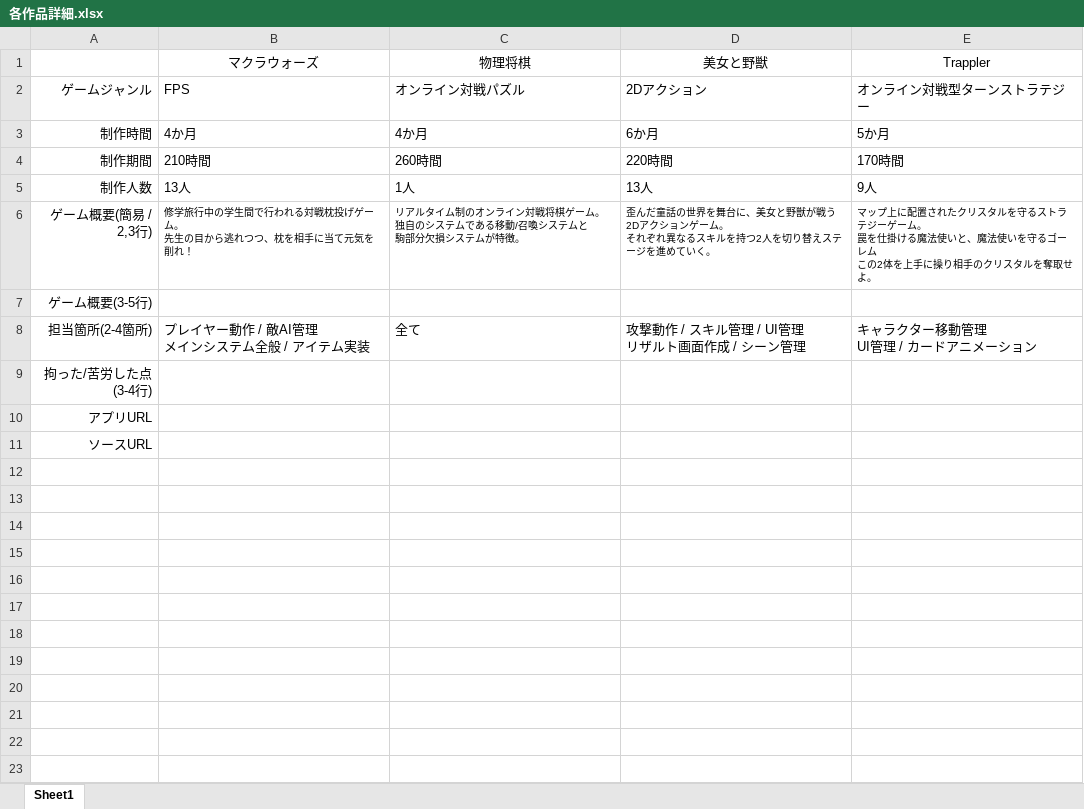
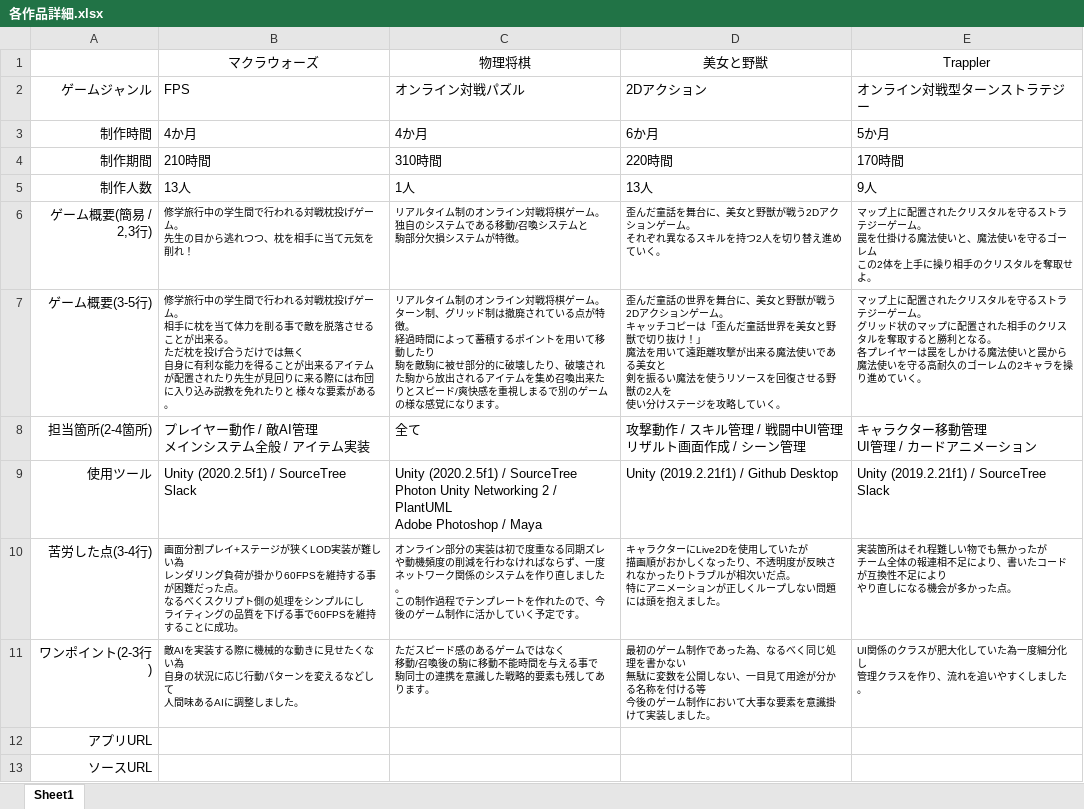
Before and after one commit to MizumaNagi/Portforio_Site, an Excel workbook: 各作品詳細.xlsx, sheet Sheet1, drawn as a sheet; values as stored, in another font and other column widths than the file's, no borders; removed rows and columns are numbered as before the commit, all else as after; ↵ is a line break in a cell; the diff names each change by its address in the sheet, - before the commit and + after, or states it on an @@ line.

Commit message:
詳細Excelの更新 / 各作品詳細に記載 / 詳細に使用ツール追加 / トップページ / Contents内の製作期間と製作人数の欄を逆に

```diff
--- a/各作品詳細.xlsx (sheet Sheet1)
+++ b/各作品詳細.xlsx (sheet Sheet1)
-C4 (物理将棋): 260時間
+C4 (物理将棋): 310時間
-D6 (美女と野獣): …んだ童話の世界を舞台に、美女と野獣が戦う2Dアクションゲーム。 ↵ それぞれ異なるスキルを持つ2人を切り替えステージを進めてい…
+D6 (美女と野獣): …んだ童話を舞台に、美女と野獣が戦う2Dアクションゲーム。 ↵ それぞれ異なるスキルを持つ2人を切り替え進めてい…
-B7 (マクラウォーズ): (empty)
+B7 (マクラウォーズ): 修学旅行中の学生間で行われる対戦枕投げゲーム。 ↵ 相手に枕を当て体力を削る事で敵を脱落させることが出来る。 ↵ ただ枕を投げ合うだけでは無く ↵ 自身に有利な能力を得ることが出来るアイテムが配置されたり先生が見回りに来る際には布団に入り込み説教を免れたりと 様々な要素がある。
-C7 (物理将棋): (empty)
+C7 (物理将棋): リアルタイム制のオンライン対戦将棋ゲーム。 ↵ ターン制、グリッド制は撤廃されている点が特徴。 ↵ 経過時間によって蓄積するポイントを用いて移動したり ↵ 駒を敵駒に被せ部分的に破壊したり、破壊された駒から放出されるアイテムを集め召喚出来たりとスピード/爽快感を重視しまるで別のゲームの様な感覚になります。
-D7 (美女と野獣): (empty)
+D7 (美女と野獣): 歪んだ童話の世界を舞台に、美女と野獣が戦う2Dアクションゲーム。 ↵ キャッチコピーは「歪んだ童話世界を美女と野獣で切り抜け！」 ↵ 魔法を用いて遠距離攻撃が出来る魔法使いである美女と ↵ 剣を振るい魔法を使うリソースを回復させる野獣の2人を ↵ 使い分けステージを攻略していく。
-E7 (Trappler): (empty)
+E7 (Trappler): マップ上に配置されたクリスタルを守るストラテジーゲーム。 ↵ グリッド状のマップに配置された相手のクリスタルを奪取すると勝利となる。 ↵ 各プレイヤーは罠をしかける魔法使いと罠から魔法使いを守る高耐久のゴーレムの2キャラを操り進めていく。
-D8 (美女と野獣): 攻撃動作 / スキル管理 / UI管理 ↵ リザルト画面作成 / シーン管理
+D8 (美女と野獣): 攻撃動作 / スキル管理 / 戦闘中UI管理 ↵ リザルト画面作成 / シーン管理
-row 9: 拘った/苦労した点(3-4行)
+row 9: 使用ツール | Unity (2020.2.5f1) / SourceTree ↵ Slack | Unity (2020.2.5f1) / SourceTree ↵ Photon Unity Networking 2 / PlantUML ↵ Adobe Photoshop / Maya | Unity (2019.2.21f1) / Github Desktop | Unity (2019.2.21f1) / SourceTree ↵ Slack
+row 10: 苦労した点(3-4行) | 画面分割プレイ+ステージが狭くLOD実装が難しい為 ↵ レンダリング負荷が掛かり60FPSを維持する事が困難だった点。 ↵ なるべくスクリプト側の処理をシンプルにし ↵ ライティングの品質を下げる事で60FPSを維持することに成功。 | オンライン部分の実装は初で度重なる同期ズレや動機頻度の削減を行わなければならず、一度ネットワーク関係のシステムを作り直しました。 ↵ この制作過程でテンプレートを作れたので、今後のゲーム制作に活かしていく予定です。 | キャラクターにLive2Dを使用していたが ↵ 描画順がおかしくなったり、不透明度が反映されなかったりトラブルが相次いだ点。 ↵ 特にアニメーションが正しくループしない問題には頭を抱えました。 | 実装箇所はそれ程難しい物でも無かったが ↵ チーム全体の報連相不足により、書いたコードが互換性不足により ↵ やり直しになる機会が多かった点。
+row 11: ワンポイント(2-3行) | 敵AIを実装する際に機械的な動きに見せたくない為 ↵ 自身の状況に応じ行動パターンを変えるなどして ↵ 人間味あるAIに調整しました。 | ただスピード感のあるゲームではなく ↵ 移動/召喚後の駒に移動不能時間を与える事で ↵ 駒同士の連携を意識した戦略的要素も残してあります。 | 最初のゲーム制作であった為、なるべく同じ処理を書かない ↵ 無駄に変数を公開しない、一目見て用途が分かる名称を付ける等 ↵ 今後のゲーム制作において大事な要素を意識掛けて実装しました。 | UI関係のクラスが肥大化していた為一度細分化し ↵ 管理クラスを作り、流れを追いやすくしました。
```
Also changed, not shown: 6 other files.
